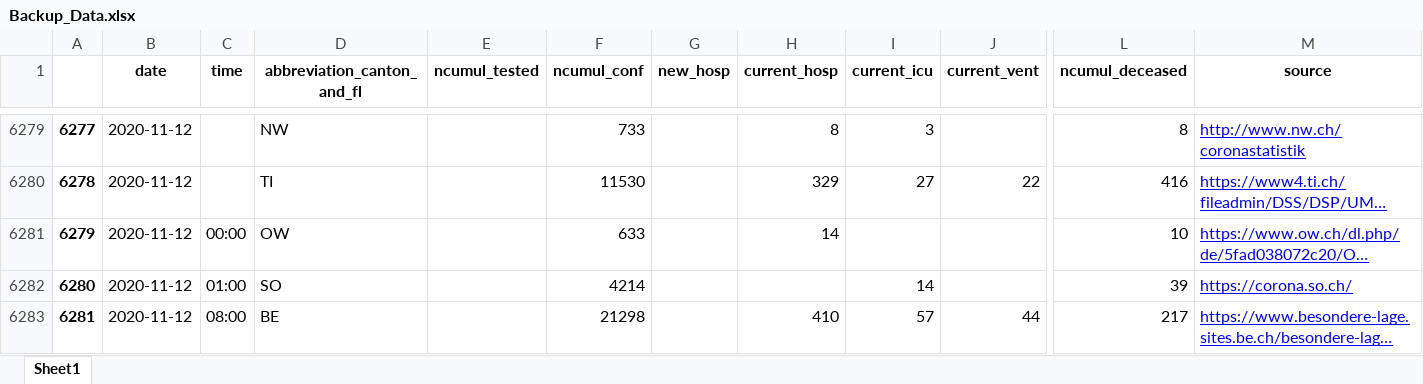
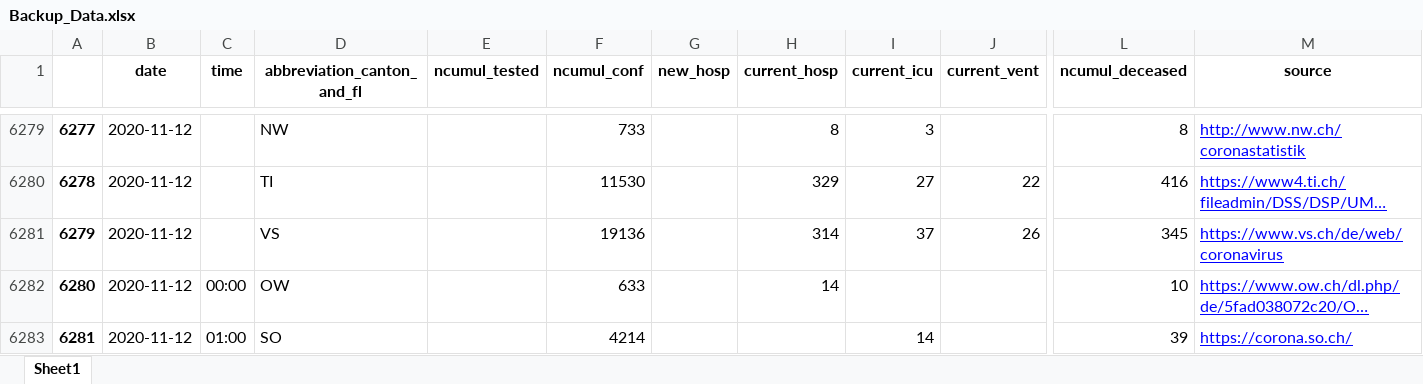
Before and after one commit to Ronnocsep/Covid19-Geospatial-Analysis, an Excel workbook: Backup_Data.xlsx, sheet Sheet1, drawn as a sheet; only a part is shown, gaps mark what is left out; the shorter side is filled out with more unchanged rows; long unchanged cells end in …; values as stored, in another font and other column widths than the file's, no borders; addresses are those after the commit; rows hold the shown columns only; the diff covers the shown part only; the diff names each change by its address in the sheet, - before the commit and + after, or states it on an @@ line.

Commit message:
Update Backup_Data.xlsx

```diff
--- a/Backup_Data.xlsx (sheet Sheet1)
+++ b/Backup_Data.xlsx (sheet Sheet1)
+row 6281: 6279 | 2020-11-12 |  | VS |  | 19136 |  | 314 | 37 | 26 | 345 | https://www.vs.ch/de/web/coronavirus
@@ column A renumbered from row 6282 down @@
```
Also changed, not shown: 43 edited cells elsewhere in this sheet.
